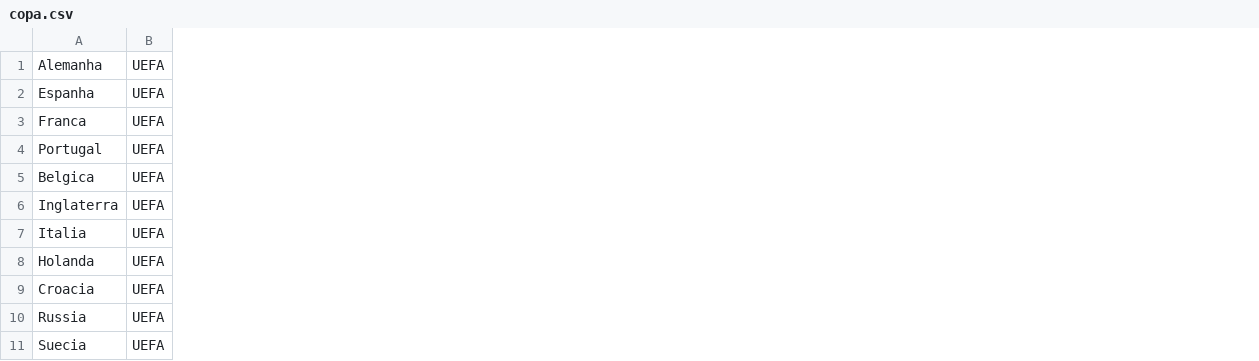
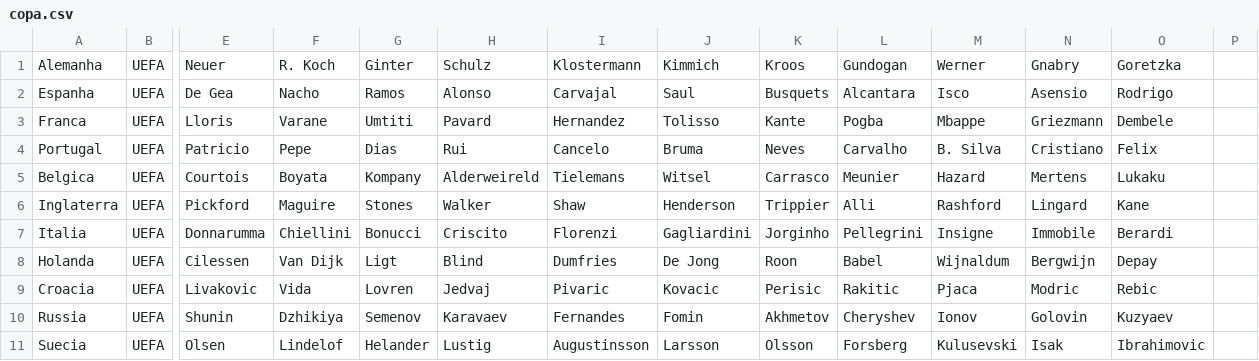
Before and after one commit to Gustavo-A-Costa/Projeto-Copa, a CSV file: copa.csv, drawn as a sheet; only a part is shown, gaps mark what is left out; the diff names each change by its address in the sheet, - before the commit and + after, or states it on an @@ line.

Commit message:
v2.4 - CSV com novo sistema de jogadores!
CSV atualizado. Agora, contém jogadores!

```diff
--- a/copa.csv
+++ b/copa.csv
+column E, rows 1-11: Neuer | De Gea | Lloris | Patricio | Courtois | Pickford | Donnarumma | Cilessen | Livakovic | Shunin | Olsen
+column F, rows 1-11: R. Koch | Nacho | Varane | Pepe | Boyata | Maguire | Chiellini | Van Dijk | Vida | Dzhikiya | Lindelof
+column G, rows 1-11: Ginter | Ramos | Umtiti | Dias | Kompany | Stones | Bonucci | Ligt | Lovren | Semenov | Helander
+column H, rows 1-11: Schulz | Alonso | Pavard | Rui | Alderweireld | Walker | Criscito | Blind | Jedvaj | Karavaev | Lustig
+column I, rows 1-11: Klostermann | Carvajal | Hernandez | Cancelo | Tielemans | Shaw | Florenzi | Dumfries | Pivaric | Fernandes | Augustinsson
+column J, rows 1-11: Kimmich | Saul | Tolisso | Bruma | Witsel | Henderson | Gagliardini | De Jong | Kovacic | Fomin | Larsson
+column K, rows 1-11: Kroos | Busquets | Kante | Neves | Carrasco | Trippier | Jorginho | Roon | Perisic | Akhmetov | Olsson
+column L, rows 1-11: Gundogan | Alcantara | Pogba | Carvalho | Meunier | Alli | Pellegrini | Babel | Rakitic | Cheryshev | Forsberg
+column M, rows 1-11: Werner | Isco | Mbappe | B. Silva | Hazard | Rashford | Insigne | Wijnaldum | Pjaca | Ionov | Kulusevski
+column N, rows 1-11: Gnabry | Asensio | Griezmann | Cristiano | Mertens | Lingard | Immobile | Bergwijn | Modric | Golovin | Isak
+column O, rows 1-11: Goretzka | Rodrigo | Dembele | Felix | Lukaku | Kane | Berardi | Depay | Rebic | Kuzyaev | Ibrahimovic
+column P, empty
```
